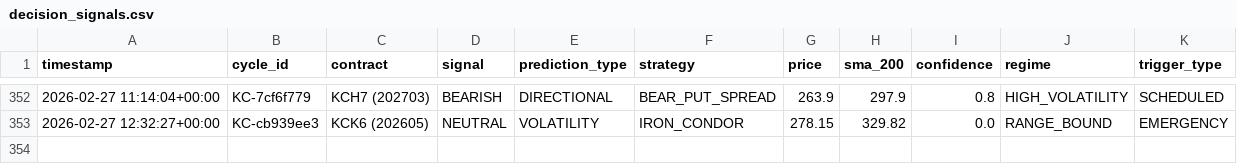
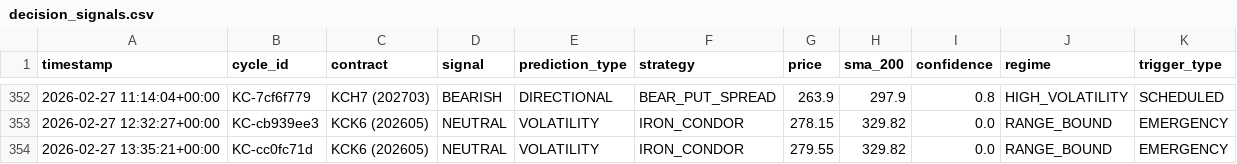
Before and after one commit to rozavala/real_options, a CSV file: dev/data/KC/decision_signals.csv, drawn as a sheet; only a part is shown, gaps mark what is left out.

```diff
--- a/dev/data/KC/decision_signals.csv
+++ b/dev/data/KC/decision_signals.csv
@@ -353 +353,2 @@ timestamp,cycle_id,contract,signal,prediction_type,strategy,price,sma_200,confid
 2026-02-27 12:32:27+00:00,KC-cb939ee3,KCK6 (202605),NEUTRAL,VOLATILITY,IRON_CONDOR,278.15,329.82,0.0,RANGE_BOUND,EMERGENCY
+2026-02-27 13:35:21+00:00,KC-cc0fc71d,KCK6 (202605),NEUTRAL,VOLATILITY,IRON_CONDOR,279.55,329.82,0.0,RANGE_BOUND,EMERGENCY
```
Also changed, not shown: dev/data/KC/agent_accuracy_structured.csv, dev/data/KC/weight_evolution.csv, 21 other files.
